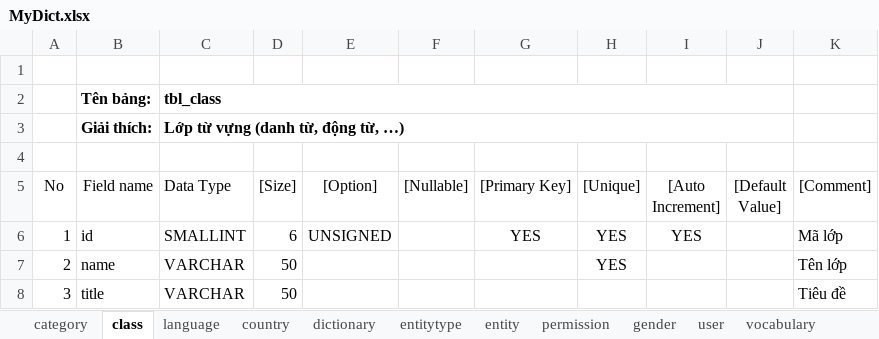
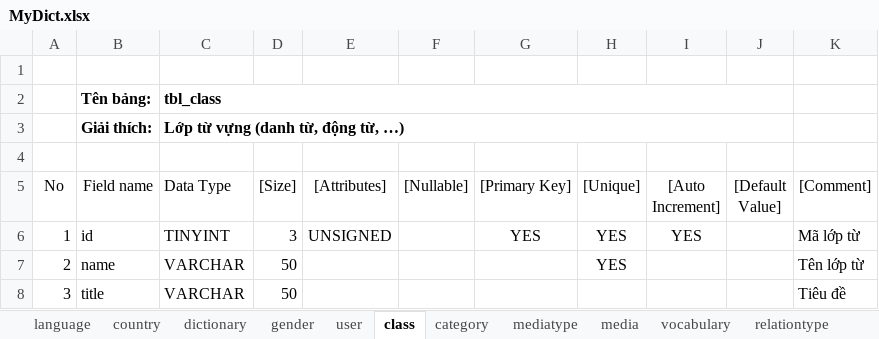
Before and after one commit to nktuyen/MyDict, an Excel workbook: 2.Design/1.DB/MyDict.xlsx, sheet class, drawn as a sheet; values as stored, in another font and other column widths than the file's, no borders; conditional formats not drawn; the diff names each change by its address in the sheet, - before the commit and + after, or states it on an @@ line.

```diff
--- a/2.Design/1.DB/MyDict.xlsx (sheet class)
+++ b/2.Design/1.DB/MyDict.xlsx (sheet class)
+sheet tab: mediatype
+sheet tab: media
+sheet tab: relationtype
@@ sheet tab order changed: language | country | dictionary | gender | user | class | category | mediatype | media | vocabulary | relationtype @@
-E5: [Option]
+E5: [Attributes]
-C6 (Data Type): SMALLINT
+C6 (Data Type): TINYINT
-D6 ([Size]): 6
+D6 ([Size]): 3
-K6 ([Comment]): Mã lớp
+K6 ([Comment]): Mã lớp từ
-K7 ([Comment]): Tên lớp
+K7 ([Comment]): Tên lớp từ
```
Also changed, not shown: sheet user, sheet category, sheet vocabulary, sheet country, sheet gender, sheet dictionary, 1 more sheet, other sheet tabs, 14 other files.
